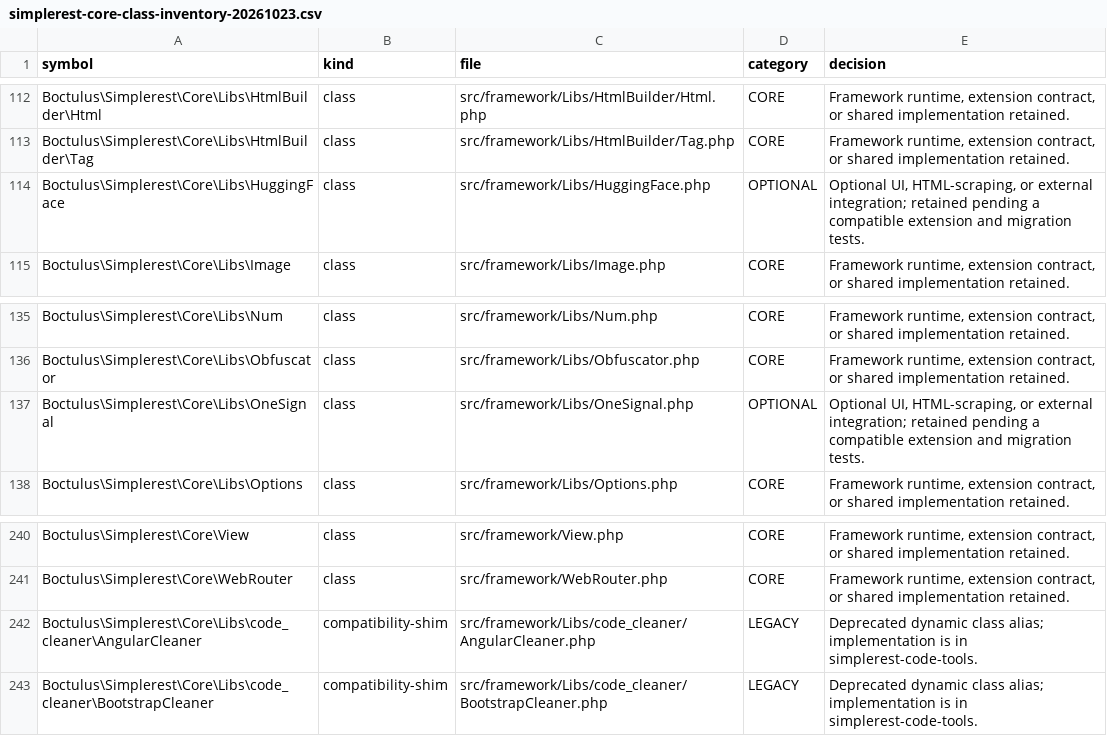
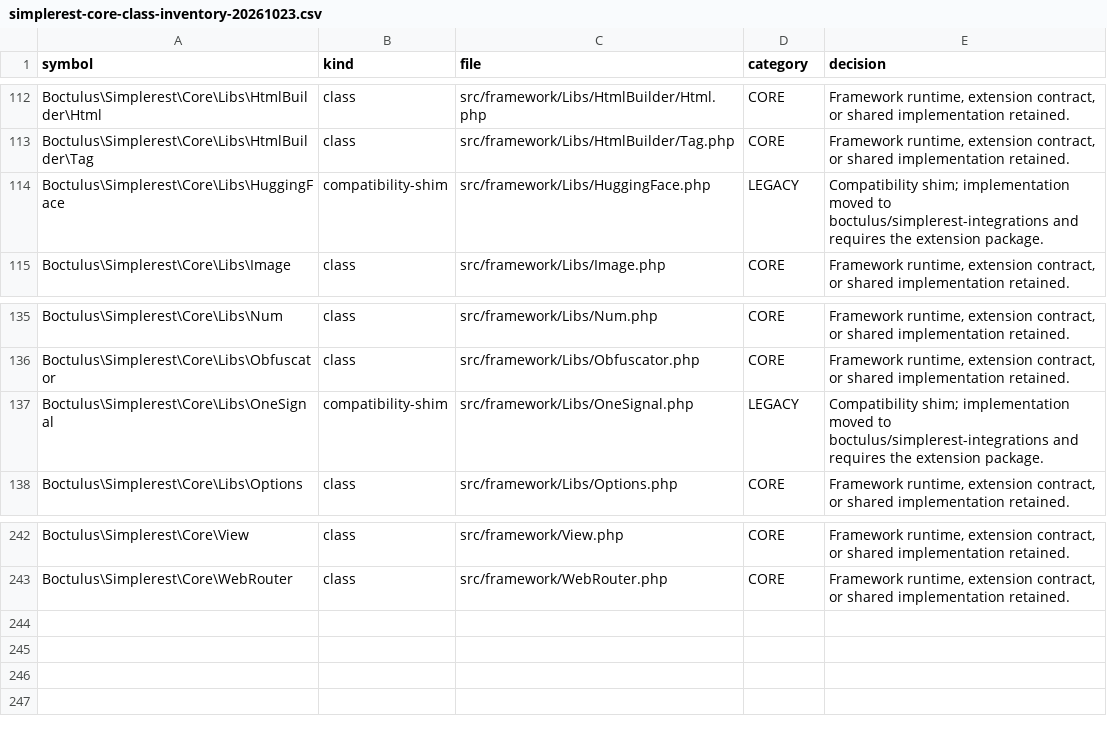
Before and after one commit to boctulus/simplerest, a CSV file: docs/audit/simplerest-core-class-inventory-20261023.csv, drawn as a sheet; only a part is shown, gaps mark what is left out; the diff covers the shown part only; the diff names each change by its address in the sheet, - before the commit and + after, or states it on an @@ line.

Commit message:
docs(composer): record integration extraction results

```diff
--- a/docs/audit/simplerest-core-class-inventory-20261023.csv
+++ b/docs/audit/simplerest-core-class-inventory-20261023.csv
-B114 (kind): class
+B114 (kind): compatibility-shim
-D114 (category): OPTIONAL
+D114 (category): LEGACY
-E114 (decision): Optional UI, HTML-scraping, or external integration; retained pending a compatible extension and migration tests.
+E114 (decision): Compatibility shim; implementation moved to boctulus/simplerest-integrations and requires the extension package.
-B137 (kind): class
+B137 (kind): compatibility-shim
-D137 (category): OPTIONAL
+D137 (category): LEGACY
-E137 (decision): Optional UI, HTML-scraping, or external integration; retained pending a compatible extension and migration tests.
+E137 (decision): Compatibility shim; implementation moved to boctulus/simplerest-integrations and requires the extension package.
@@ row 242 moved to row 179: Boctulus\Simplerest\Core\Libs\code_clean… @@
@@ row 243 moved to row 180: Boctulus\Simplerest\Core\Libs\code_clean… @@
```
Also changed, not shown: 36 edited cells elsewhere in this file, 1 other file.
